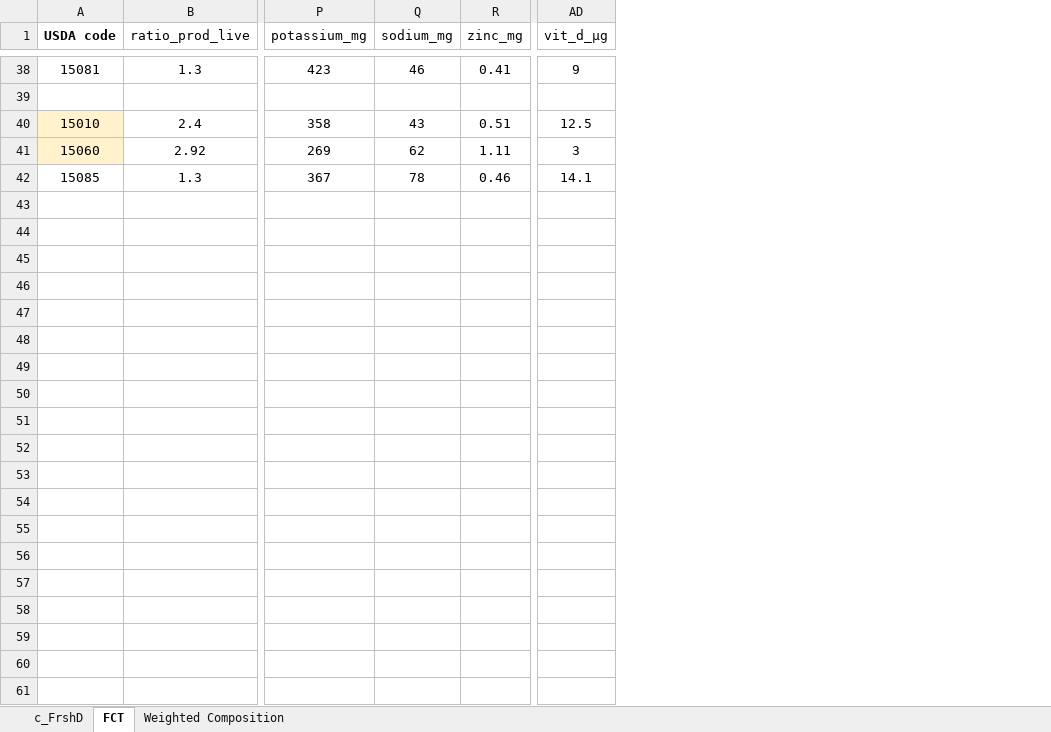
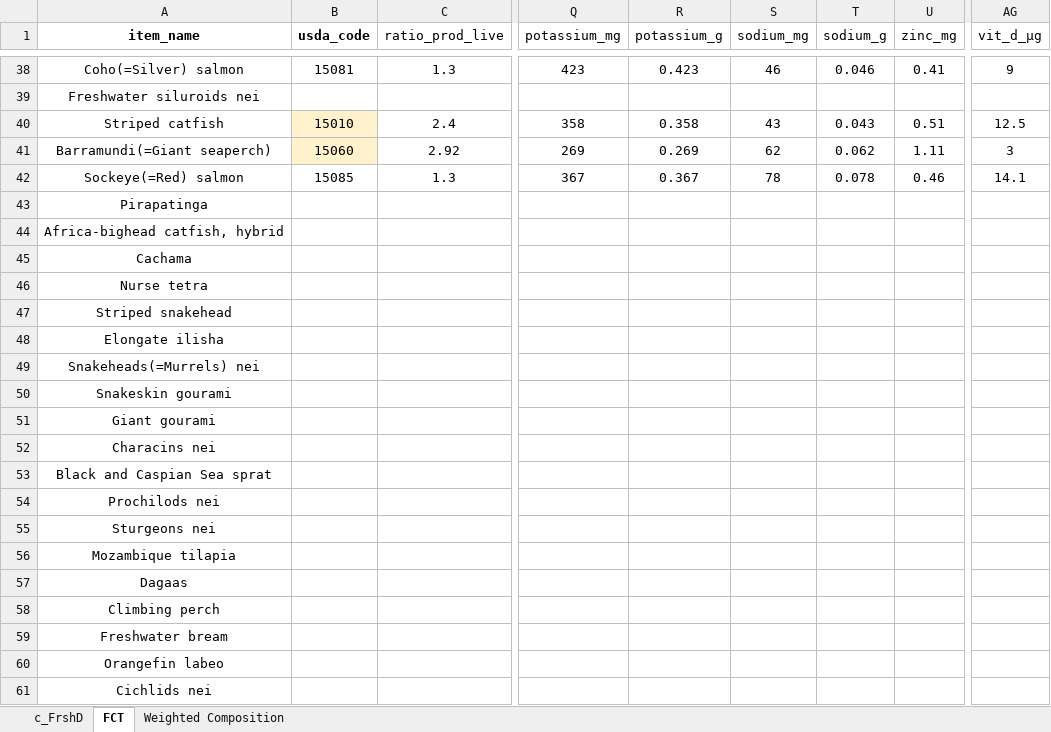
Before and after one commit to GeraldCNelson/nutmod, an Excel workbook: data-raw/NutrientData/nutrientDetails/comp_recalc_c_FrshD_freshwater_Diadr_FCT_EPC_012916.xlsx, sheet FCT, drawn as a sheet; only a part is shown, gaps mark what is left out; values as stored, in another font and other column widths than the file's, no borders; addresses are those after the commit; rows hold the shown columns only; the diff covers the shown part only; the diff names each change by its address in the sheet, - before the commit and + after, or states it on an @@ line.

```diff
--- a/data-raw/NutrientData/nutrientDetails/comp_recalc_c_FrshD_freshwater_Diadr_FCT_EPC_012916.xlsx (sheet FCT)
+++ b/data-raw/NutrientData/nutrientDetails/comp_recalc_c_FrshD_freshwater_Diadr_FCT_EPC_012916.xlsx (sheet FCT)
+column A (item_name), rows 38-42: Coho(=Silver) salmon | Freshwater siluroids nei | Striped catfish | Barramundi(=Giant seaperch) | Sockeye(=Red) salmon
+column R (potassium_g), rows 38-42: 0.423 |  | 0.358 | 0.269 | 0.367
+column T (sodium_g), rows 38-42: 0.046 |  | 0.043 | 0.062 | 0.078
-B1: USDA code
+B1: usda_code
-AG1: vit_d_µg
+AG1: vit_d_μg
+row 43: Pirapatinga
+row 44: Africa-bighead catfish, hybrid
+row 45: Cachama
+row 46: Nurse tetra
+row 47: Striped snakehead
+row 48: Elongate ilisha
+row 49: Snakeheads(=Murrels) nei
+row 50: Snakeskin gourami
+row 51: Giant gourami
+row 52: Characins nei
+row 53: Black and Caspian Sea sprat
+row 54: Prochilods nei
+row 55: Sturgeons nei
+row 56: Mozambique tilapia
+row 57: Dagaas
+row 58: Climbing perch
+row 59: Freshwater bream
+row 60: Orangefin labeo
+row 61: Cichlids nei
```
Also changed, not shown: 320 added rows and 3 edited cells elsewhere in this sheet, sheet Weighted Composition, formulas that keep their value, data-raw/NutrientData/nutrientDetails/comp_recalc_c_Mllsc_mollusks_FCT_EPC_012916.xlsx, data-raw/NutrientData/nutrientDetails/comp_recalc_c_oDmrsl_demersal_FCT_EPC_012916.xlsx, 11 other files.
